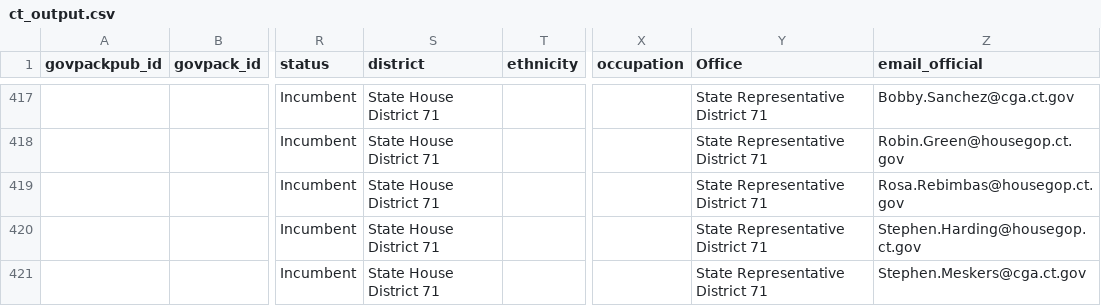
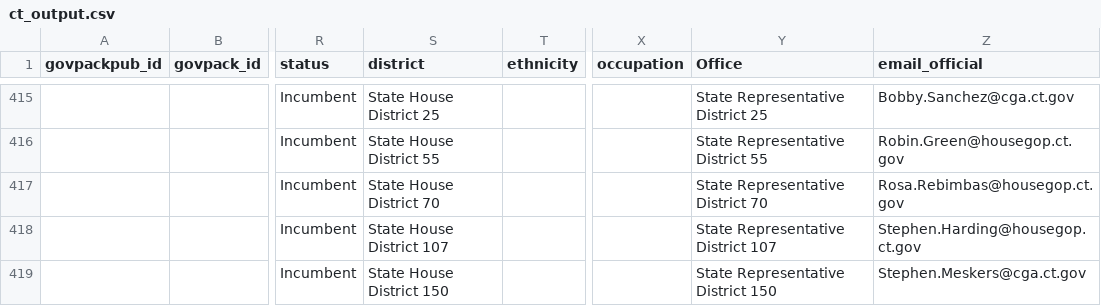
Before and after one commit to Snebula11/oklahama-cleaner, a CSV file: data/CT/ct_output.csv, drawn as a sheet; only a part is shown, gaps mark what is left out; addresses are those after the commit; the diff covers the shown part only; the diff names each change by its address in the sheet, - before the commit and + after, or states it on an @@ line.

```diff
--- a/data/CT/ct_output.csv
+++ b/data/CT/ct_output.csv
-S415 (district): State House District 71
+S415 (district): State House District 25
-Y415 (Office): State Representative District 71
+Y415 (Office): State Representative District 25
-S416 (district): State House District 71
+S416 (district): State House District 55
-Y416 (Office): State Representative District 71
+Y416 (Office): State Representative District 55
-S417 (district): State House District 71
+S417 (district): State House District 70
-Y417 (Office): State Representative District 71
+Y417 (Office): State Representative District 70
-S418 (district): State House District 71
+S418 (district): State House District 107
-Y418 (Office): State Representative District 71
+Y418 (Office): State Representative District 107
-S419 (district): State House District 71
+S419 (district): State House District 150
-Y419 (Office): State Representative District 71
+Y419 (Office): State Representative District 150
```
Also changed, not shown: 2 removed rows and 80 edited cells elsewhere in this file, data/CA/ca_output.csv, data/IL/il_output.csv, 54 other files.
